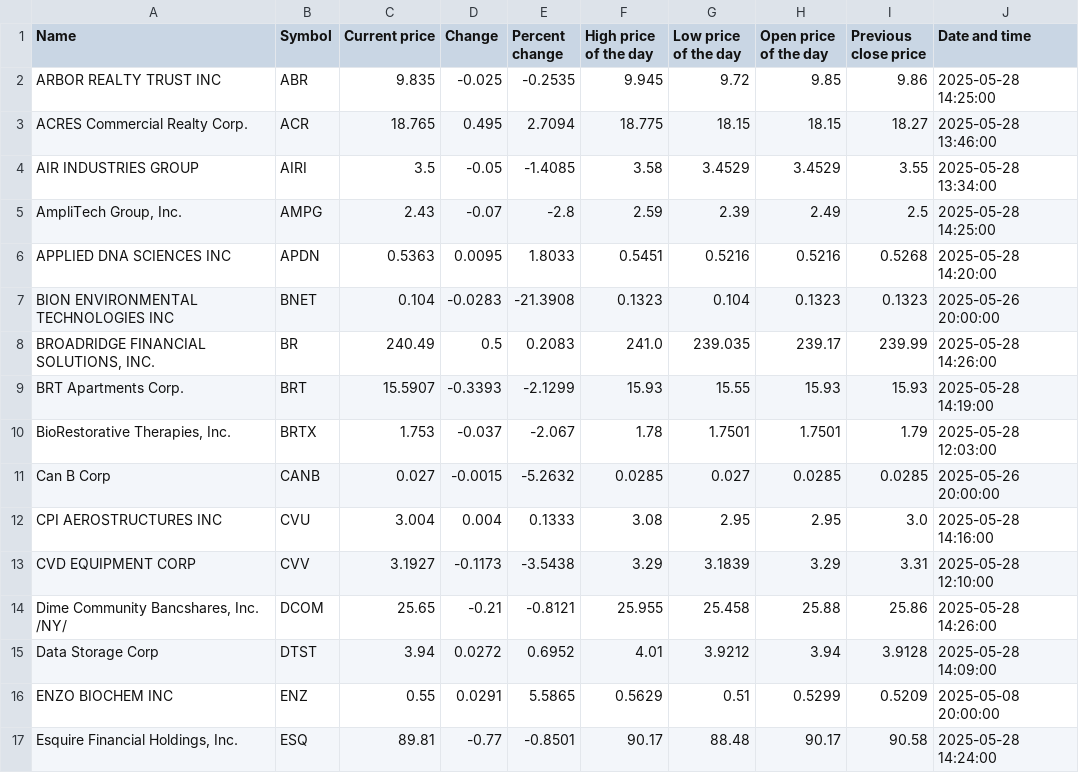
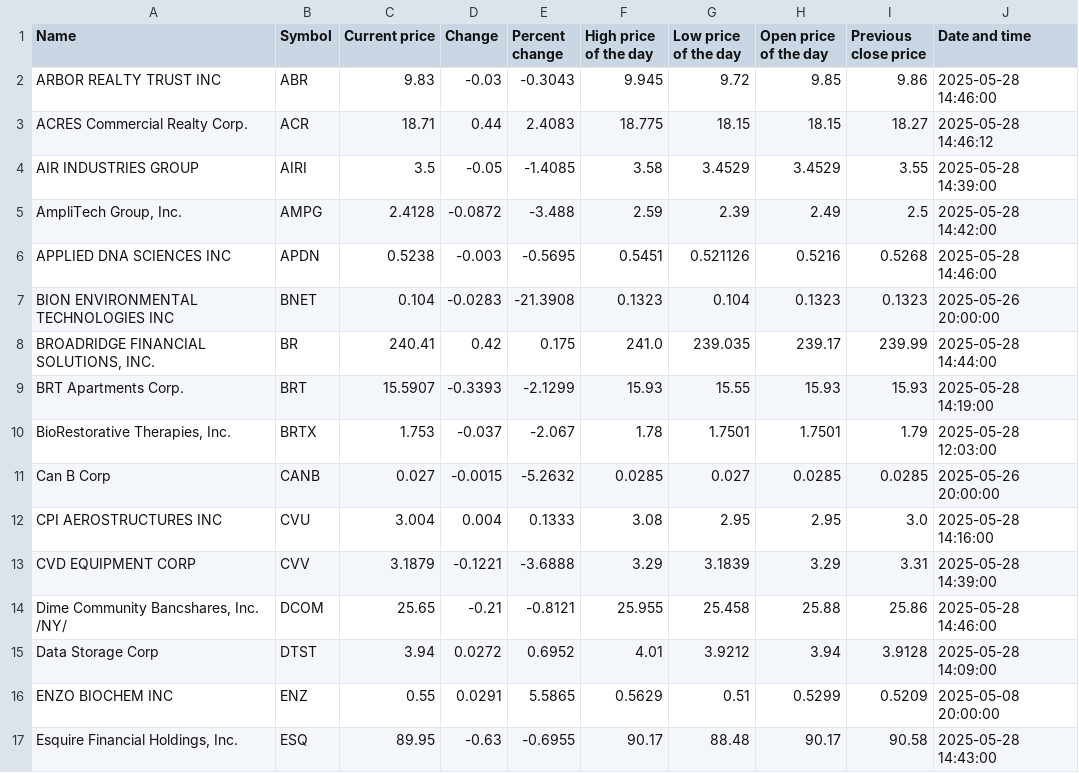
Before and after one commit to ariellemartinez/long-island-stock-quotes, a CSV file: csv/stock-quotes.csv, drawn as a sheet; only a part is shown; the diff covers the shown part only.

```diff
--- a/csv/stock-quotes.csv
+++ b/csv/stock-quotes.csv
@@ -1,9 +1,9 @@
 Name,Symbol,Current price,Change,Percent change,High price of the day,Low price of the day,Open price of the day,Previous close price,Date and time
-ARBOR REALTY TRUST INC,ABR,9.835,-0.025,-0.2535,9.945,9.72,9.85,9.86,2025-05-28 14:25:00
-ACRES Commercial Realty Corp.,ACR,18.765,0.495,2.7094,18.775,18.15,18.15,18.27,2025-05-28 13:46:00
-AIR INDUSTRIES GROUP,AIRI,3.5,-0.05,-1.4085,3.58,3.4529,3.4529,3.55,2025-05-28 13:34:00
-"AmpliTech Group, Inc.",AMPG,2.43,-0.07,-2.8,2.59,2.39,2.49,2.5,2025-05-28 14:25:00
-APPLIED DNA SCIENCES INC,APDN,0.5363,0.0095,1.8033,0.5451,0.5216,0.5216,0.5268,2025-05-28 14:20:00
+ARBOR REALTY TRUST INC,ABR,9.83,-0.03,-0.3043,9.945,9.72,9.85,9.86,2025-05-28 14:46:00
+ACRES Commercial Realty Corp.,ACR,18.71,0.44,2.4083,18.775,18.15,18.15,18.27,2025-05-28 14:46:12
+AIR INDUSTRIES GROUP,AIRI,3.5,-0.05,-1.4085,3.58,3.4529,3.4529,3.55,2025-05-28 14:39:00
+"AmpliTech Group, Inc.",AMPG,2.4128,-0.0872,-3.488,2.59,2.39,2.49,2.5,2025-05-28 14:42:00
+APPLIED DNA SCIENCES INC,APDN,0.5238,-0.003,-0.5695,0.5451,0.521126,0.5216,0.5268,2025-05-28 14:46:00
 BION ENVIRONMENTAL TECHNOLOGIES INC,BNET,0.104,-0.0283,-21.3908,0.1323,0.104,0.1323,0.1323,2025-05-26 20:00:00
-"BROADRIDGE FINANCIAL SOLUTIONS, INC.",BR,240.49,0.5,0.2083,241.0,239.035,239.17,239.99,2025-05-28 14:26:00
+"BROADRIDGE FINANCIAL SOLUTIONS, INC.",BR,240.41,0.42,0.175,241.0,239.035,239.17,239.99,2025-05-28 14:44:00
 BRT Apartments Corp.,BRT,15.5907,-0.3393,-2.1299,15.93,15.55,15.93,15.93,2025-05-28 14:19:00
@@ -12,6 +12,6 @@ Can B Corp,CANB,0.027,-0.0015,-5.2632,0.0285,0.027,0.0285,0.0285,2025-05-26 20:0
 CPI AEROSTRUCTURES INC,CVU,3.004,0.004,0.1333,3.08,2.95,2.95,3.0,2025-05-28 14:16:00
-CVD EQUIPMENT CORP,CVV,3.1927,-0.1173,-3.5438,3.29,3.1839,3.29,3.31,2025-05-28 12:10:00
-"Dime Community Bancshares, Inc. /NY/",DCOM,25.65,-0.21,-0.8121,25.955,25.458,25.88,25.86,2025-05-28 14:26:00
+CVD EQUIPMENT CORP,CVV,3.1879,-0.1221,-3.6888,3.29,3.1839,3.29,3.31,2025-05-28 14:39:00
+"Dime Community Bancshares, Inc. /NY/",DCOM,25.65,-0.21,-0.8121,25.955,25.458,25.88,25.86,2025-05-28 14:46:00
 Data Storage Corp,DTST,3.94,0.0272,0.6952,4.01,3.9212,3.94,3.9128,2025-05-28 14:09:00
 ENZO BIOCHEM INC,ENZ,0.55,0.0291,5.5865,0.5629,0.51,0.5299,0.5209,2025-05-08 20:00:00
-"Esquire Financial Holdings, Inc.",ESQ,89.81,-0.77,-0.8501,90.17,88.48,90.17,90.58,2025-05-28 14:24:00
+"Esquire Financial Holdings, Inc.",ESQ,89.95,-0.63,-0.6955,90.17,88.48,90.17,90.58,2025-05-28 14:43:00
```
Also changed, not shown: 99 edited cells elsewhere in this file.
